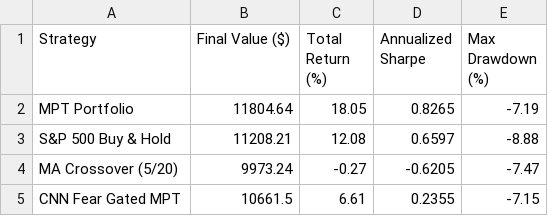
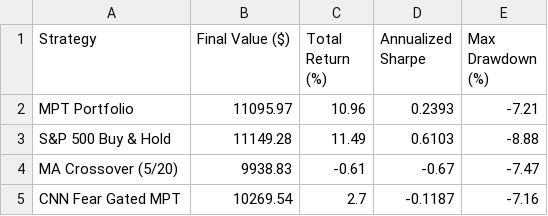
Before and after one commit to vkv23001/portfolio-optimization, a CSV file: outputs/summary.csv, drawn as a sheet.

```diff
--- a/outputs/summary.csv
+++ b/outputs/summary.csv
@@ -1,5 +1,5 @@
 Strategy,Final Value ($),Total Return (%),Annualized Sharpe,Max Drawdown (%)
-MPT Portfolio,11804.64,18.05,0.8265,-7.19
-S&P 500 Buy & Hold,11208.21,12.08,0.6597,-8.88
-MA Crossover (5/20),9973.24,-0.27,-0.6205,-7.47
-CNN Fear Gated MPT,10661.5,6.61,0.2355,-7.15
+MPT Portfolio,11095.97,10.96,0.2393,-7.21
+S&P 500 Buy & Hold,11149.28,11.49,0.6103,-8.88
+MA Crossover (5/20),9938.83,-0.61,-0.67,-7.47
+CNN Fear Gated MPT,10269.54,2.7,-0.1187,-7.16
```
Also changed, not shown: outputs/portfolio_values.csv, 6 other files.
